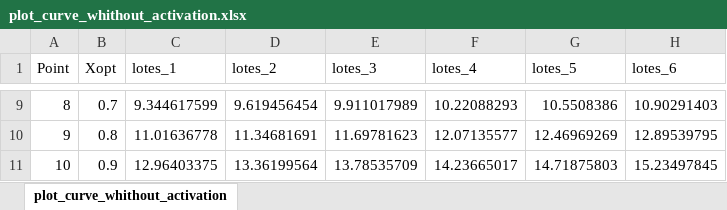
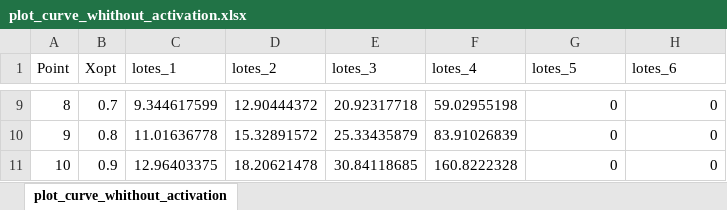
Before and after one commit to facrespo/Simulation-Reactivation-Biocatalyst-Sequential-Batch-Reactors, an Excel workbook: plot_curve_whithout_activation.xlsx, sheet plot_curve_whithout_activation, drawn as a sheet; only a part is shown, gaps mark what is left out; values as stored, in another font and other column widths than the file's, no borders; the diff covers the shown part only; the diff names each change by its address in the sheet, - before the commit and + after, or states it on an @@ line.

```diff
--- a/plot_curve_whithout_activation.xlsx (sheet plot_curve_whithout_activation)
+++ b/plot_curve_whithout_activation.xlsx (sheet plot_curve_whithout_activation)
-D9 (lotes_2): 9.619456454
+D9 (lotes_2): 12.90444372
-E9 (lotes_3): 9.911017989
+E9 (lotes_3): 20.92317718
-F9 (lotes_4): 10.22088293
+F9 (lotes_4): 59.02955198
-G9 (lotes_5): 10.5508386
+G9 (lotes_5): 0
-H9 (lotes_6): 10.90291403
+H9 (lotes_6): 0
-D10 (lotes_2): 11.34681691
+D10 (lotes_2): 15.32891572
-E10 (lotes_3): 11.69781623
+E10 (lotes_3): 25.33435879
-F10 (lotes_4): 12.07135577
+F10 (lotes_4): 83.91026839
-G10 (lotes_5): 12.46969269
+G10 (lotes_5): 0
-H10 (lotes_6): 12.89539795
+H10 (lotes_6): 0
-D11 (lotes_2): 13.36199564
+D11 (lotes_2): 18.20621478
-E11 (lotes_3): 13.78535709
+E11 (lotes_3): 30.84118685
-F11 (lotes_4): 14.23665017
+F11 (lotes_4): 160.8222328
-G11 (lotes_5): 14.71875803
+G11 (lotes_5): 0
-H11 (lotes_6): 15.23497845
+H11 (lotes_6): 0
```
Also changed, not shown: 30 edited cells elsewhere in this sheet.
